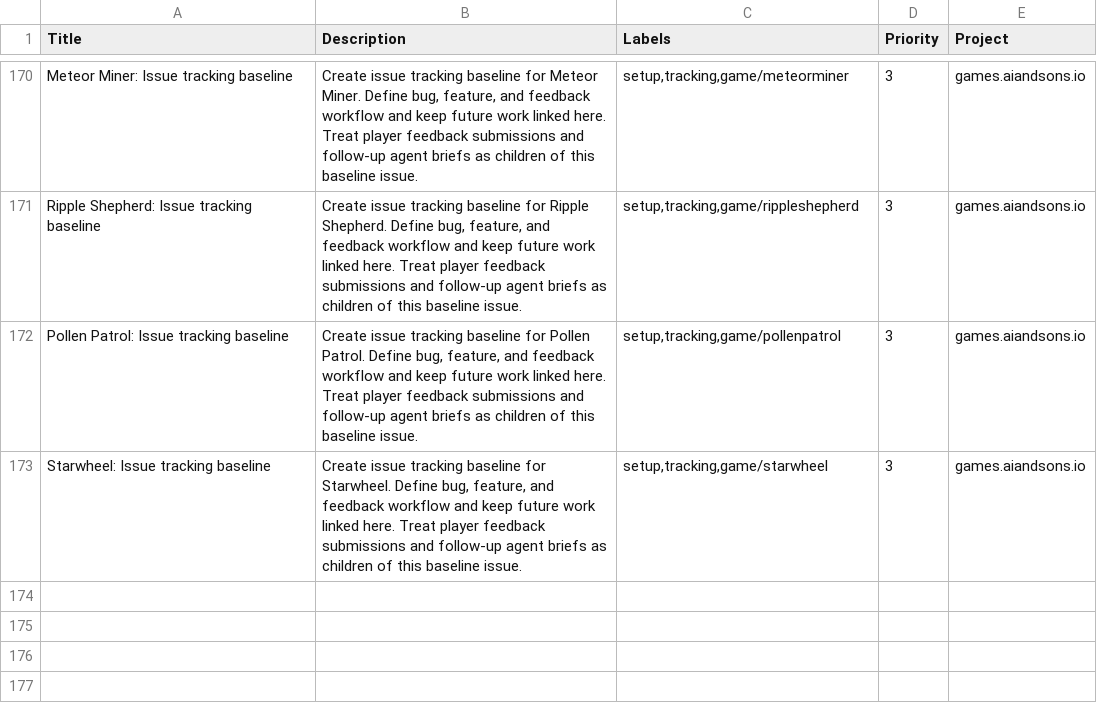
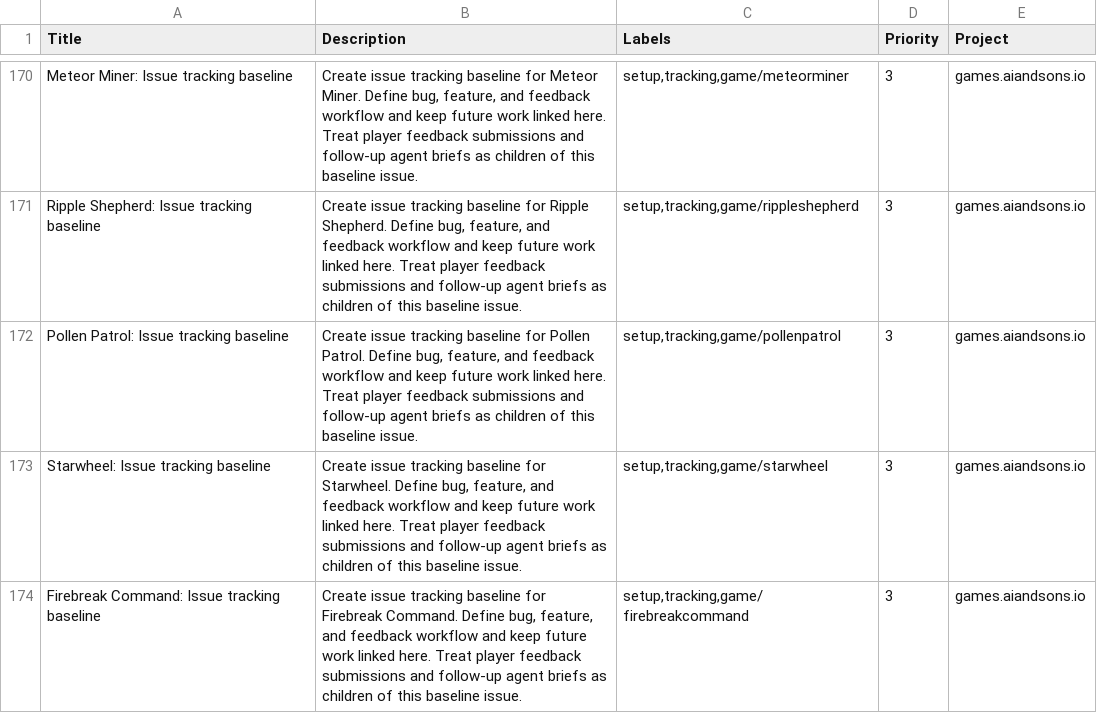
Before and after one commit to LEnc95/games.aiandsons.io, a CSV file: linear/game-issues.csv, drawn as a sheet; only a part is shown, gaps mark what is left out; the diff names each change by its address in the sheet, - before the commit and + after, or states it on an @@ line.

Commit message:
Add Firebreak Command daily game (#238)
Gameplay: add a five-zone deterministic wildfire planning campaign with limited firelines, responsive controls, pause, themes, feedback, and exact time/state hooks.

Content: register the game, bounded cabin/zone/fireline outcomes, terrain cosmetics, changelog entry, OG card, SEO/discovery/sitemap metadata, and Linear seeds.

Verification: pass the supplied Playwright client, full desktop/mobile scenario matrix, maintenance/preflight, telemetry, feedback, shop, social, and diff checks.

```diff
--- a/linear/game-issues.csv
+++ b/linear/game-issues.csv
+row 174: Firebreak Command: Issue tracking baseline | Create issue tracking baseline for Firebreak Command. Define bug, feature, and feedback workflow and keep future work linked here. Treat player feedback submissions and follow-up agent briefs as children of this baseline issue. | setup,tracking,game/firebreakcommand | 3 | games.aiandsons.io
```
Also changed, not shown: 10 other files.
